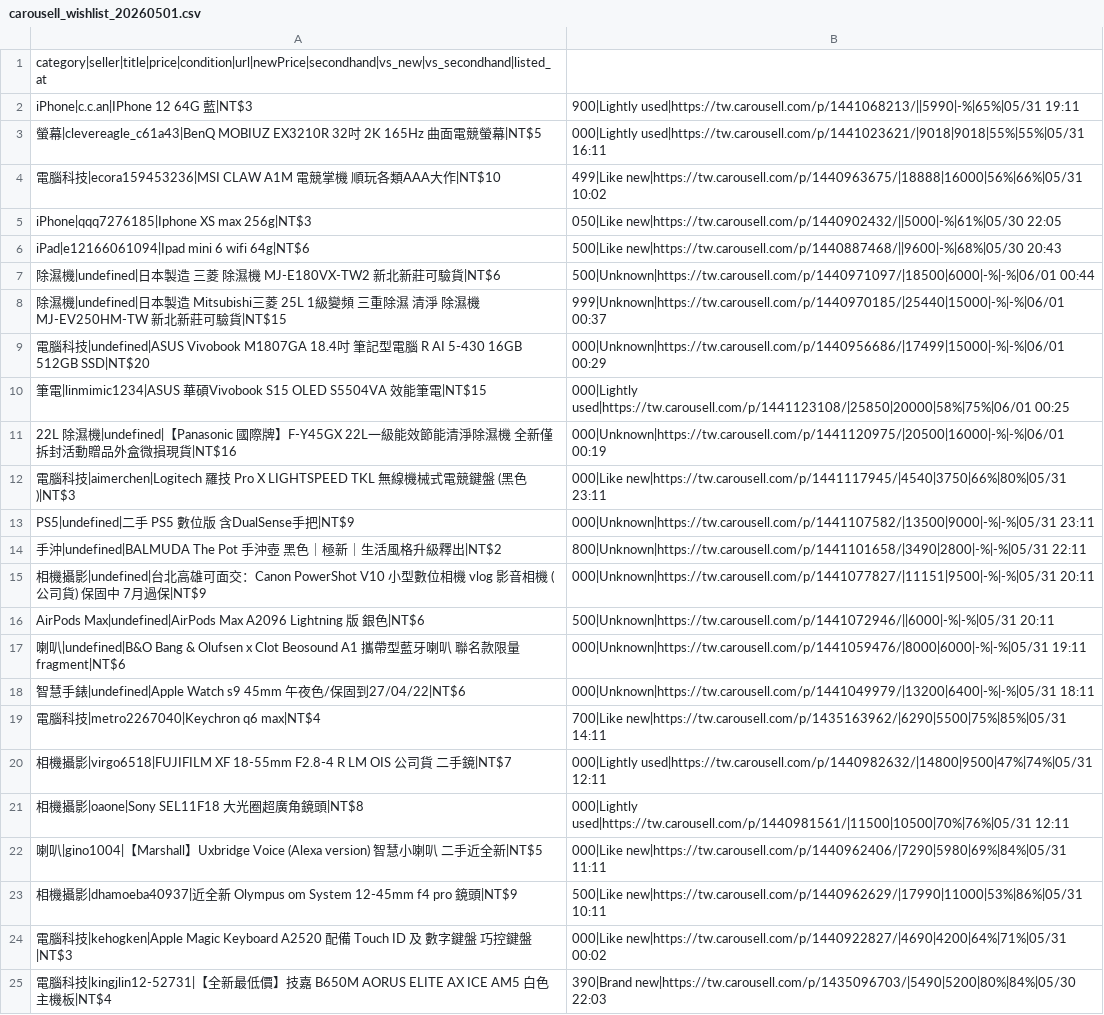
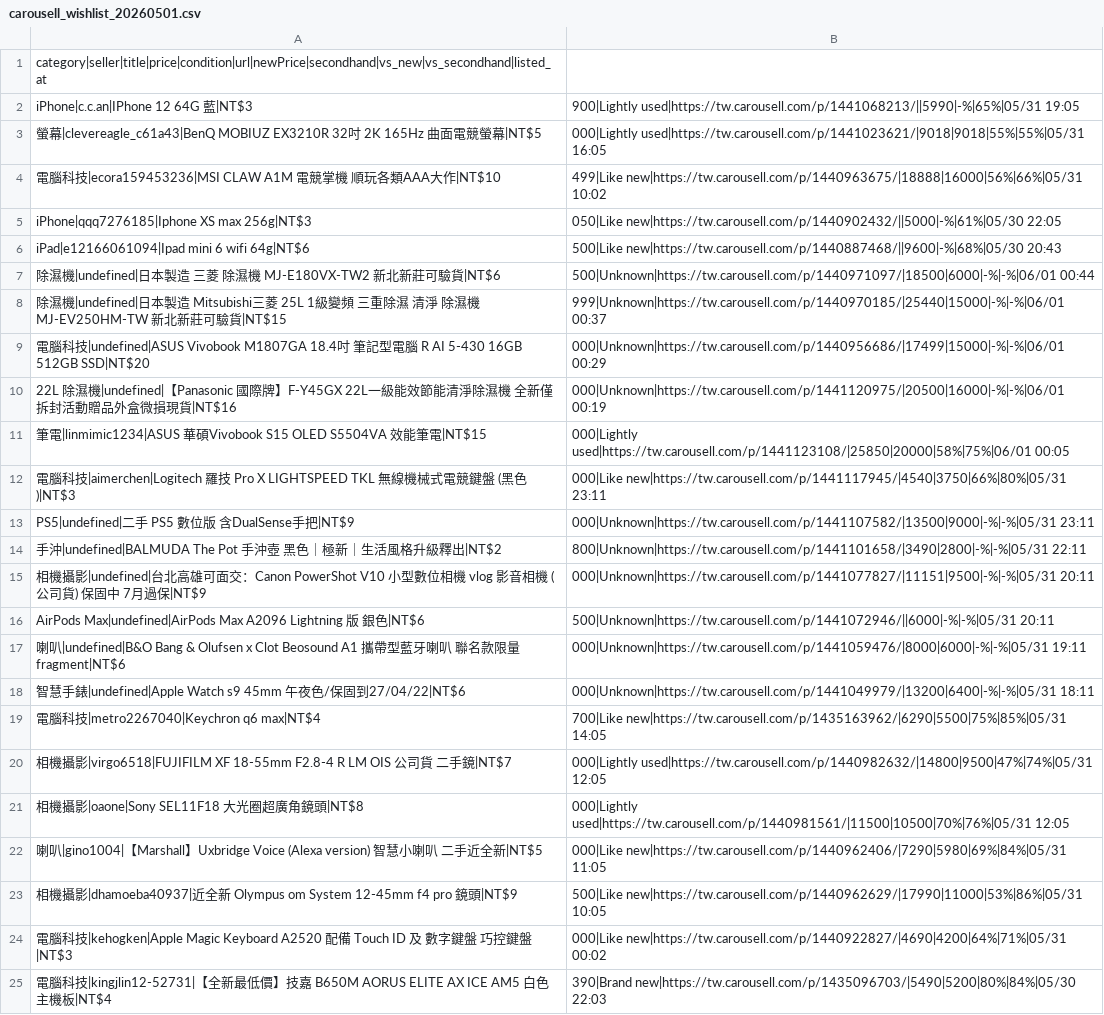
Before and after one commit to yangnim21029/cheap-product, a CSV file: outputs/carousell_wishlist_20260501.csv, drawn as a sheet.

```diff
--- a/outputs/carousell_wishlist_20260501.csv
+++ b/outputs/carousell_wishlist_20260501.csv
@@ -1,4 +1,4 @@
 category|seller|title|price|condition|url|newPrice|secondhand|vs_new|vs_secondhand|listed_at
-iPhone|c.c.an|IPhone 12 64G 藍|NT$3,900|Lightly used|https://tw.carousell.com/p/1441068213/||5990|-%|65%|05/31 19:11
-螢幕|clevereagle_c61a43|BenQ MOBIUZ EX3210R 32吋 2K 165Hz 曲面電競螢幕|NT$5,000|Lightly used|https://tw.carousell.com/p/1441023621/|9018|9018|55%|55%|05/31 16:11
+iPhone|c.c.an|IPhone 12 64G 藍|NT$3,900|Lightly used|https://tw.carousell.com/p/1441068213/||5990|-%|65%|05/31 19:05
+螢幕|clevereagle_c61a43|BenQ MOBIUZ EX3210R 32吋 2K 165Hz 曲面電競螢幕|NT$5,000|Lightly used|https://tw.carousell.com/p/1441023621/|9018|9018|55%|55%|05/31 16:05
 電腦科技|ecora159453236|MSI CLAW A1M 電競掌機 順玩各類AAA大作|NT$10,499|Like new|https://tw.carousell.com/p/1440963675/|18888|16000|56%|66%|05/31 10:02
@@ -9,4 +9,4 @@ iPad|e12166061094|Ipad mini 6 wifi 64g|NT$6,500|Like new|https://tw.carousell.co
 電腦科技|undefined|ASUS Vivobook M1807GA 18.4吋 筆記型電腦 R AI 5-430 16GB 512GB SSD|NT$20,000|Unknown|https://tw.carousell.com/p/1440956686/|17499|15000|-%|-%|06/01 00:29
-筆電|linmimic1234|ASUS 華碩Vivobook S15 OLED S5504VA 效能筆電|NT$15,000|Lightly used|https://tw.carousell.com/p/1441123108/|25850|20000|58%|75%|06/01 00:25
 22L 除濕機|undefined|【Panasonic 國際牌】F-Y45GX 22L一級能效節能清淨除濕機 全新僅拆封活動贈品外盒微損現貨|NT$16,000|Unknown|https://tw.carousell.com/p/1441120975/|20500|16000|-%|-%|06/01 00:19
+筆電|linmimic1234|ASUS 華碩Vivobook S15 OLED S5504VA 效能筆電|NT$15,000|Lightly used|https://tw.carousell.com/p/1441123108/|25850|20000|58%|75%|06/01 00:05
 電腦科技|aimerchen|Logitech 羅技 Pro X LIGHTSPEED TKL 無線機械式電競鍵盤 (黑色)|NT$3,000|Like new|https://tw.carousell.com/p/1441117945/|4540|3750|66%|80%|05/31 23:11
@@ -18,7 +18,7 @@ AirPods Max|undefined|AirPods Max A2096 Lightning 版 銀色|NT$6,500|Unknown|ht
 智慧手錶|undefined|Apple Watch s9 45mm 午夜色/保固到27/04/22|NT$6,000|Unknown|https://tw.carousell.com/p/1441049979/|13200|6400|-%|-%|05/31 18:11
-電腦科技|metro2267040|Keychron q6 max|NT$4,700|Like new|https://tw.carousell.com/p/1435163962/|6290|5500|75%|85%|05/31 14:11
-相機攝影|virgo6518|FUJIFILM XF 18-55mm F2.8-4 R LM OIS 公司貨 二手鏡|NT$7,000|Lightly used|https://tw.carousell.com/p/1440982632/|14800|9500|47%|74%|05/31 12:11
-相機攝影|oaone|Sony SEL11F18 大光圈超廣角鏡頭|NT$8,000|Lightly used|https://tw.carousell.com/p/1440981561/|11500|10500|70%|76%|05/31 12:11
-喇叭|gino1004|【Marshall】Uxbridge Voice (Alexa version) 智慧小喇叭 二手近全新|NT$5,000|Like new|https://tw.carousell.com/p/1440962406/|7290|5980|69%|84%|05/31 11:11
-相機攝影|dhamoeba40937|近全新 Olympus om System 12-45mm f4 pro 鏡頭|NT$9,500|Like new|https://tw.carousell.com/p/1440962629/|17990|11000|53%|86%|05/31 10:11
+電腦科技|metro2267040|Keychron q6 max|NT$4,700|Like new|https://tw.carousell.com/p/1435163962/|6290|5500|75%|85%|05/31 14:05
+相機攝影|virgo6518|FUJIFILM XF 18-55mm F2.8-4 R LM OIS 公司貨 二手鏡|NT$7,000|Lightly used|https://tw.carousell.com/p/1440982632/|14800|9500|47%|74%|05/31 12:05
+相機攝影|oaone|Sony SEL11F18 大光圈超廣角鏡頭|NT$8,000|Lightly used|https://tw.carousell.com/p/1440981561/|11500|10500|70%|76%|05/31 12:05
+喇叭|gino1004|【Marshall】Uxbridge Voice (Alexa version) 智慧小喇叭 二手近全新|NT$5,000|Like new|https://tw.carousell.com/p/1440962406/|7290|5980|69%|84%|05/31 11:05
+相機攝影|dhamoeba40937|近全新 Olympus om System 12-45mm f4 pro 鏡頭|NT$9,500|Like new|https://tw.carousell.com/p/1440962629/|17990|11000|53%|86%|05/31 10:05
 電腦科技|kehogken|Apple Magic Keyboard A2520 配備 Touch ID 及 數字鍵盤 巧控鍵盤|NT$3,000|Like new|https://tw.carousell.com/p/1440922827/|4690|4200|64%|71%|05/31 00:02
```
Also changed, not shown: 8 other files.
